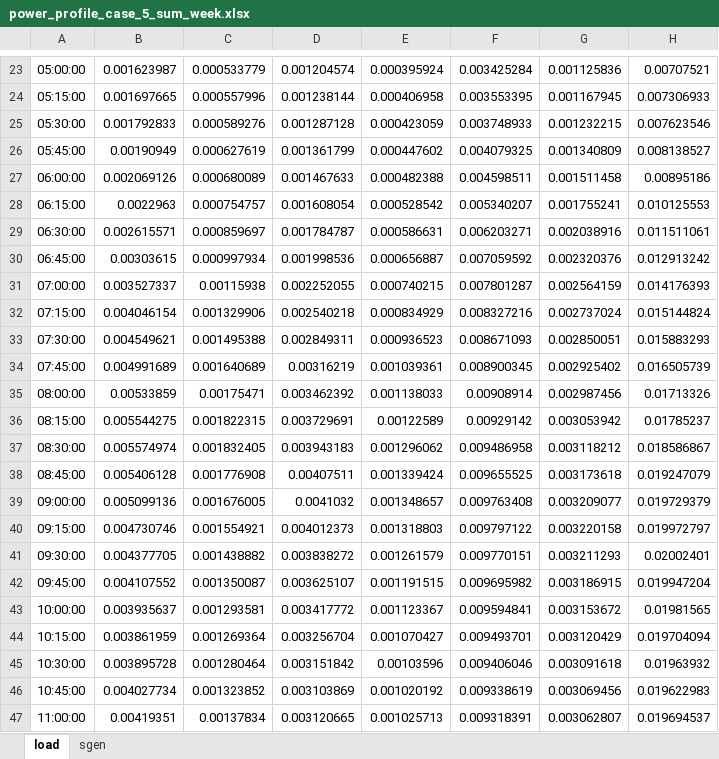
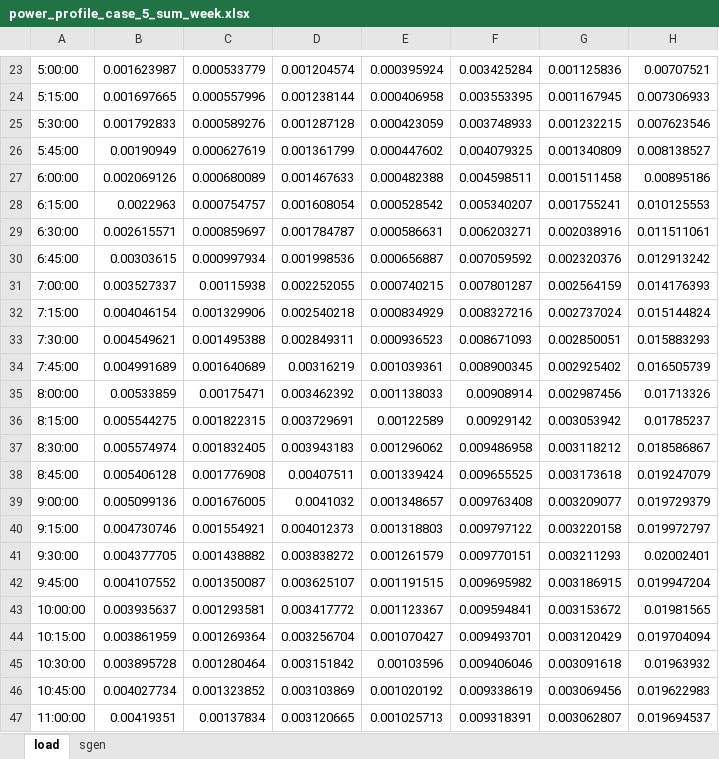
Before and after one commit to sebastien-pfister/rhtlab, an Excel workbook: mini-projet-trey-pp/annexes/cases/power_profile_with_sgen/power_profile_case_5_sum_week.xlsx, sheet load, drawn as a sheet; only a part is shown, gaps mark what is left out; values as stored, in another font and other column widths than the file's, no cell formats; the diff covers the shown part only; the diff names each change by its address in the sheet, - before the commit and + after, or states it on an @@ line.

```diff
--- a/mini-projet-trey-pp/annexes/cases/power_profile_with_sgen/power_profile_case_5_sum_week.xlsx (sheet load)
+++ b/mini-projet-trey-pp/annexes/cases/power_profile_with_sgen/power_profile_case_5_sum_week.xlsx (sheet load)
-A23: 05:00:00
+A23: 5:00:00
-A24: 05:15:00
+A24: 5:15:00
-A25: 05:30:00
+A25: 5:30:00
-A26: 05:45:00
+A26: 5:45:00
-A27: 06:00:00
+A27: 6:00:00
-A28: 06:15:00
+A28: 6:15:00
-A29: 06:30:00
+A29: 6:30:00
-A30: 06:45:00
+A30: 6:45:00
-A31: 07:00:00
+A31: 7:00:00
-A32: 07:15:00
+A32: 7:15:00
-A33: 07:30:00
+A33: 7:30:00
-A34: 07:45:00
+A34: 7:45:00
-A35: 08:00:00
+A35: 8:00:00
-A36: 08:15:00
+A36: 8:15:00
-A37: 08:30:00
+A37: 8:30:00
-A38: 08:45:00
+A38: 8:45:00
-A39: 09:00:00
+A39: 9:00:00
-A40: 09:15:00
+A40: 9:15:00
-A41: 09:30:00
+A41: 9:30:00
-A42: 09:45:00
+A42: 9:45:00
```
Also changed, not shown: 32 edited cells elsewhere in this sheet, sheet sgen, cell formats, mini-projet-trey-pp/annexes/cases/power_profile_case_5_sum_week.xlsx, 12 other files.
